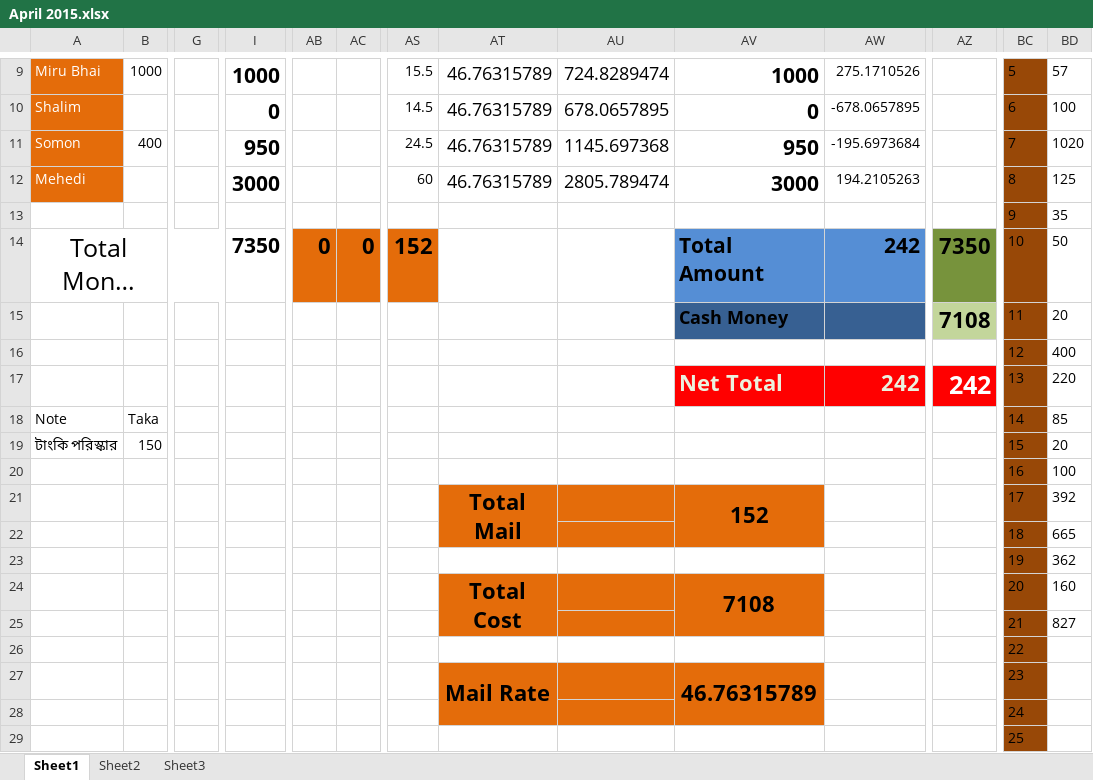
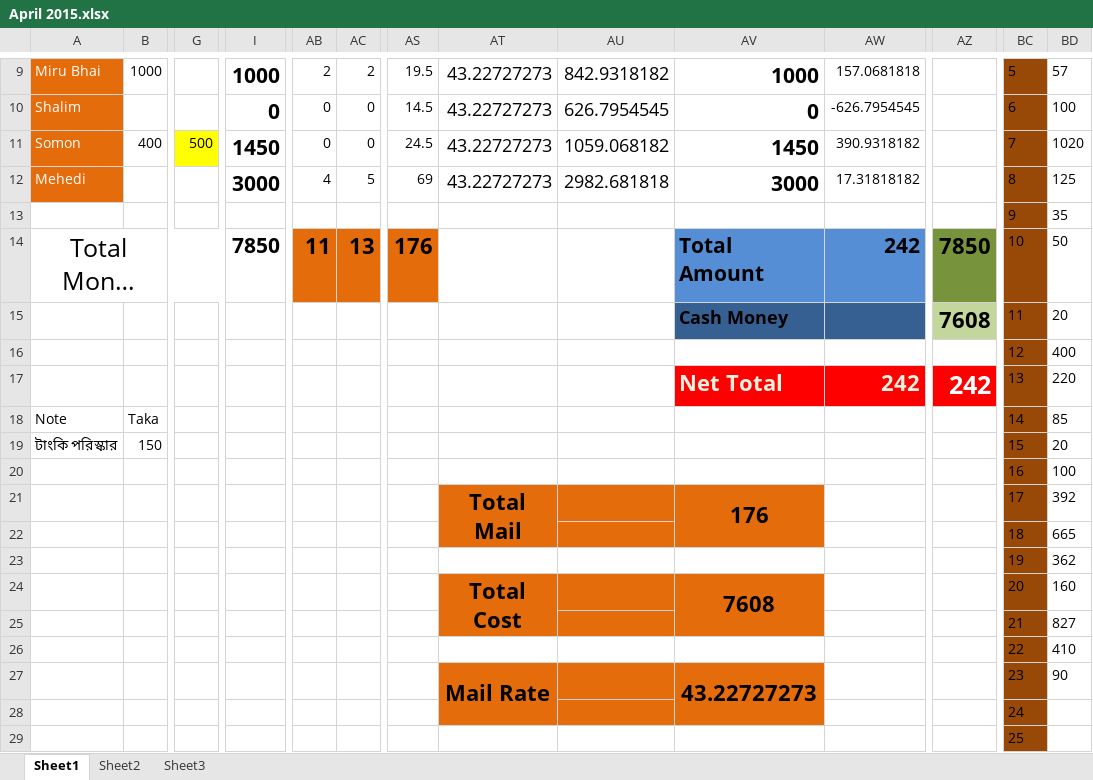
Before and after one commit to mehedi4475/April-2015, an Excel workbook: April 2015.xlsx, sheet Sheet1, drawn as a sheet; only a part is shown, gaps mark what is left out; long unchanged cells end in …; values as stored, in another font and other column widths than the file's, no borders; removed rows and columns are numbered as before the commit, all else as after; rows hold the shown columns only; the diff covers the shown part only; the diff names each change by its address in the sheet, - before the commit and + after, or states it on an @@ line.

```diff
--- a/April 2015.xlsx (sheet Sheet1)
+++ b/April 2015.xlsx (sheet Sheet1)
-AB9: (empty)
+AB9: 2
-AC9: (empty)
+AC9: 2
-AS9: 15.5
+AS9: 19.5
-AT9:AT12: 46.76315789
+AT9:AT12: 43.22727273
-AU9: 724.8289474
+AU9: 842.9318182
-AW9: 275.1710526
+AW9: 157.0681818
-AB10:AB11: (empty)
+AB10:AB11: 0
-AC10:AC11: (empty)
+AC10:AC11: 0
-AU10: 678.0657895
+AU10: 626.7954545
-AW10: -678.0657895
+AW10: -626.7954545
-G11: (empty)
+G11: 500
-G11 fill: none
+G11 fill: #FFFF00
-I11: 950
+I11: 1450
-AU11: 1145.697368
+AU11: 1059.068182
-AV11: 950
+AV11: 1450
-AW11: -195.6973684
+AW11: 390.9318182
-AB12: (empty)
+AB12: 4
-AC12: (empty)
+AC12: 5
-AS12: 60
+AS12: 69
-AU12: 2805.789474
+AU12: 2982.681818
-AW12: 194.2105263
+AW12: 17.31818182
-I14: 7350
+I14: 7850
-AB14: 0
+AB14: 11
-AC14: 0
+AC14: 13
-AS14: 152
+AS14: 176
-AZ14: 7350
+AZ14: 7850
-AZ15: 7108
+AZ15: 7608
-AV21: 152
+AV21: 176
-AV24: 7108
+AV24: 7608
-row 26:  |  |  |  |  |  |  |  |  |  |  |  | 22
-row 27:  |  |  |  |  |  |  | Mail Rate |  | 46.76315789 |  |  | 23
+row 26:  |  |  |  |  |  |  |  |  |  |  |  | 22 | 410
+row 27:  |  |  |  |  |  |  | Mail Rate |  | 43.22727273 |  |  | 23 | 90
```
Also changed, not shown: 32 edited cells, cell formats and merged cells elsewhere in this sheet.
